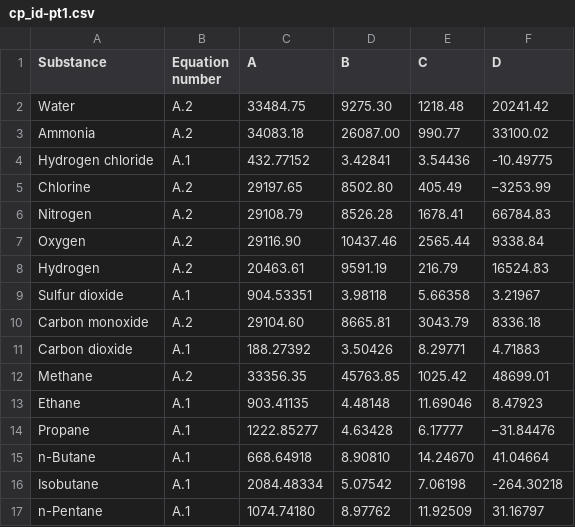
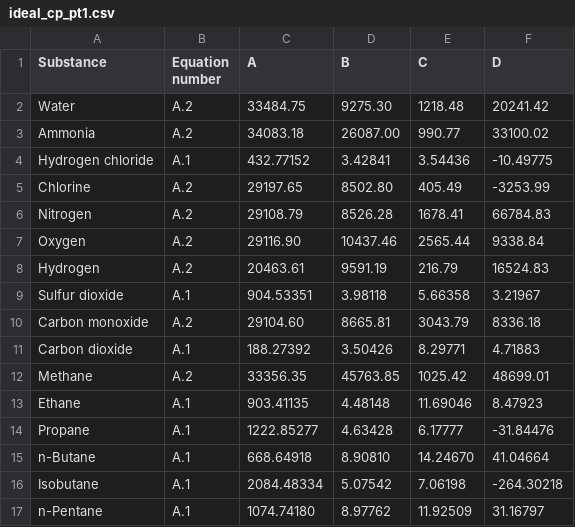
Before and after one commit to RoryKurek/pytherm, a CSV file: data/gkkr/ideal_cp_pt1.csv (was data/gkkr/cp_id-pt1.csv), drawn as a sheet; only a part is shown.

Commit message:
Finish storing GKKR book data as json file

```diff
--- a/data/gkkr/cp_id-pt1.csv
+++ b/data/gkkr/ideal_cp_pt1.csv
@@ -4,3 +4,3 @@ Ammonia,A.2,34083.18,26087.00,990.77,33100.02
 Hydrogen chloride,A.1,432.77152,3.42841,3.54436,-10.49775
-Chlorine,A.2,29197.65,8502.80,405.49,–3253.99
+Chlorine,A.2,29197.65,8502.80,405.49,-3253.99
 Nitrogen,A.2,29108.79,8526.28,1678.41,66784.83
@@ -13,3 +13,3 @@ Methane,A.2,33356.35,45763.85,1025.42,48699.01
 Ethane,A.1,903.41135,4.48148,11.69046,8.47923
-Propane,A.1,1222.85277,4.63428,6.17777,–31.84476
+Propane,A.1,1222.85277,4.63428,6.17777,-31.84476
 n-Butane,A.1,668.64918,8.90810,14.24670,41.04664
```
Also changed, not shown: data/gkkr/liquid_thermal_conductivity.csv, 26 other files.
